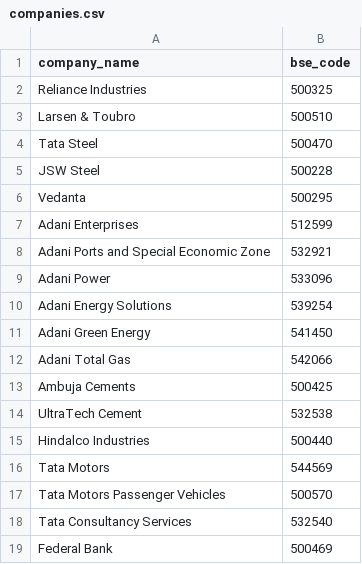
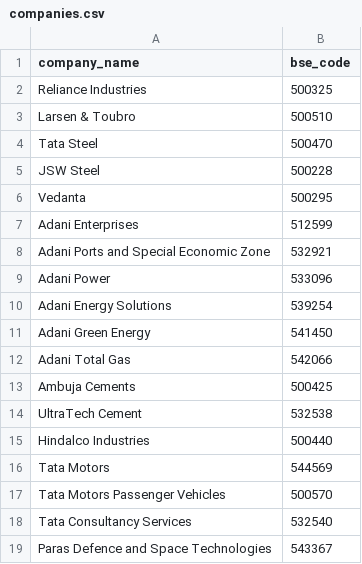
Before and after one commit to nehaljourno/my-bse-alerts, a CSV file: companies.csv, drawn as a sheet.

Commit message:
Update companies.csv

```diff
--- a/companies.csv
+++ b/companies.csv
@@ -18,2 +18,2 @@ Tata Motors Passenger Vehicles,500570
 Tata Consultancy Services,532540
-Federal Bank,500469
+Paras Defence and Space Technologies,543367
```
